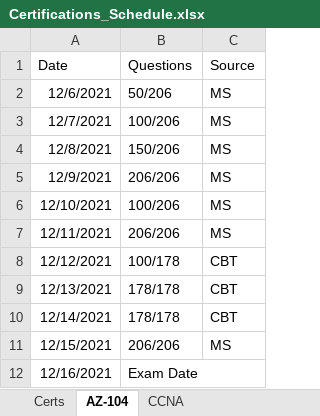
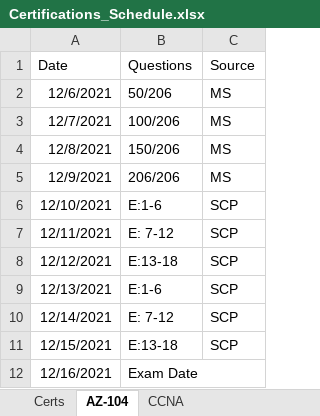
Before and after one commit to netdevmike/Certifications, an Excel workbook: Certifications_Schedule.xlsx, sheet AZ-104, drawn as a sheet; values as stored, in another font and other column widths than the file's, no borders; the diff names each change by its address in the sheet, - before the commit and + after, or states it on an @@ line.

```diff
--- a/Certifications_Schedule.xlsx (sheet AZ-104)
+++ b/Certifications_Schedule.xlsx (sheet AZ-104)
-B6 (Questions): 100/206
+B6 (Questions): E:1-6
-C6:C7 (Source): MS
+C6:C7 (Source): SCP
-B7 (Questions): 206/206
+B7 (Questions): E: 7-12
-B8 (Questions): 100/178
+B8 (Questions): E:13-18
-C8:C10 (Source): CBT
+C8:C10 (Source): SCP
-B9 (Questions): 178/178
+B9 (Questions): E:1-6
-B10 (Questions): 178/178
+B10 (Questions): E: 7-12
-B11 (Questions): 206/206
+B11 (Questions): E:13-18
-C11 (Source): MS
+C11 (Source): SCP
```
Also changed, not shown: sheet Certs, 14 other files.
